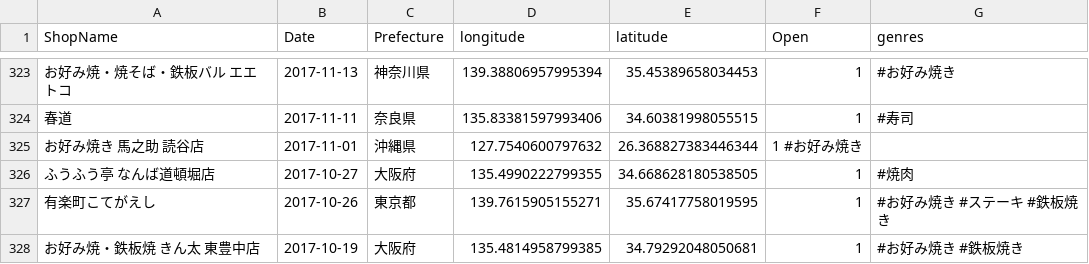
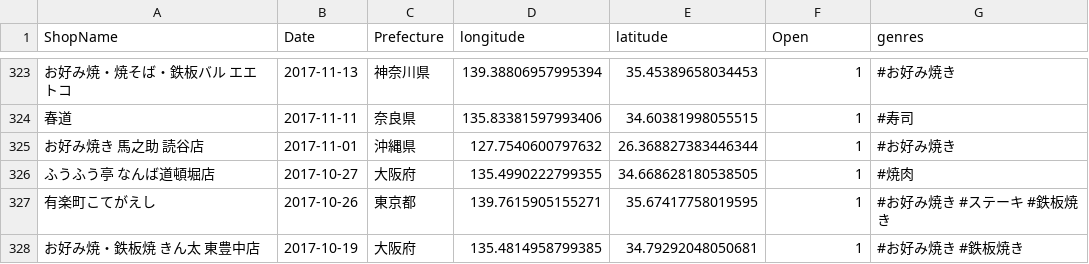
Before and after one commit to haruponponpopon/dataVisualization, a CSV file: data_analysis/edited/takoyaki_genre_edited.csv, drawn as a sheet; only a part is shown, gaps mark what is left out; the diff names each change by its address in the sheet, - before the commit and + after, or states it on an @@ line.

```diff
--- a/data_analysis/edited/takoyaki_genre_edited.csv
+++ b/data_analysis/edited/takoyaki_genre_edited.csv
-F325 (Open): 1 #お好み焼き
+F325 (Open): 1
-G325 (genres): (empty)
+G325 (genres): #お好み焼き
```
Also changed, not shown: data/data_kaiten/omlet_genres.csv, kaiten_heiten_scraping/data/omlet_genres.csv, 6 other files.
